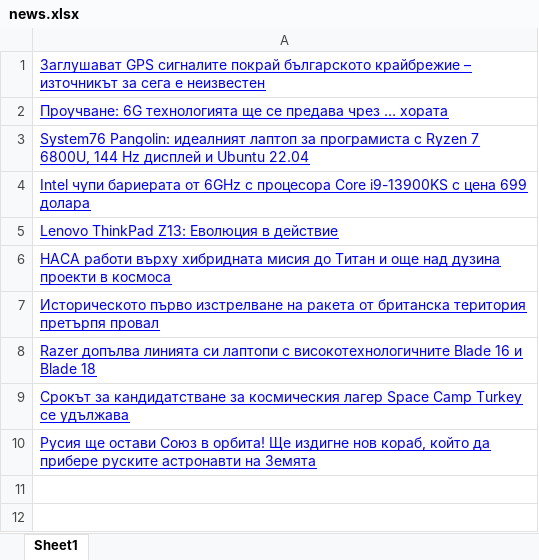
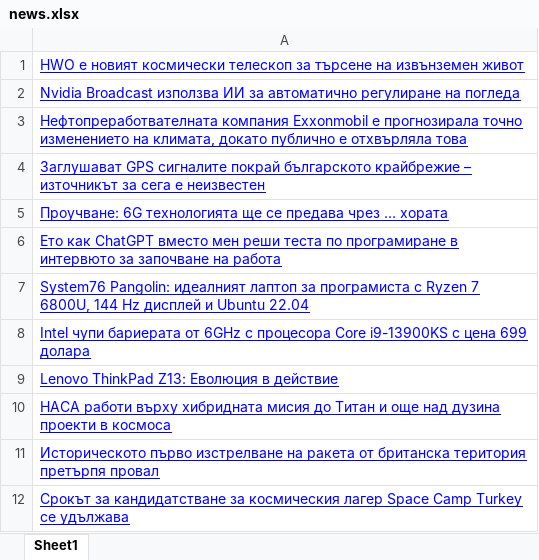
Before and after one commit to Chameleover/Python-Projects, an Excel workbook: news.xlsx, sheet Sheet1, drawn as a sheet; values as stored, in another font and other column widths than the file's, no borders; removed rows and columns are numbered as before the commit, all else as after; the diff names each change by its address in the sheet, - before the commit and + after, or states it on an @@ line.

```diff
--- a/news.xlsx (sheet Sheet1)
+++ b/news.xlsx (sheet Sheet1)
+row 1: HWO е новият космически телескоп за търсене на извънземен живот
+row 2: Nvidia Broadcast използва ИИ за автоматично регулиране на погледа
+row 3: Нефтопреработвателната компания Exxonmobil е прогнозирала точно изменението на климата, докато публично е отхвърляла това
+row 6: Ето как ChatGPT вместо мен реши теста по програмиране в интервюто за започване на работа
-row 8: Razer допълва линията си лаптопи с високотехнологичните Blade 16 и Blade 18
-row 10: Русия ще остави Союз в орбита! Ще издигне нов кораб, който да прибере руските астронавти на Земята
```
Also changed, not shown: 6 other files.
